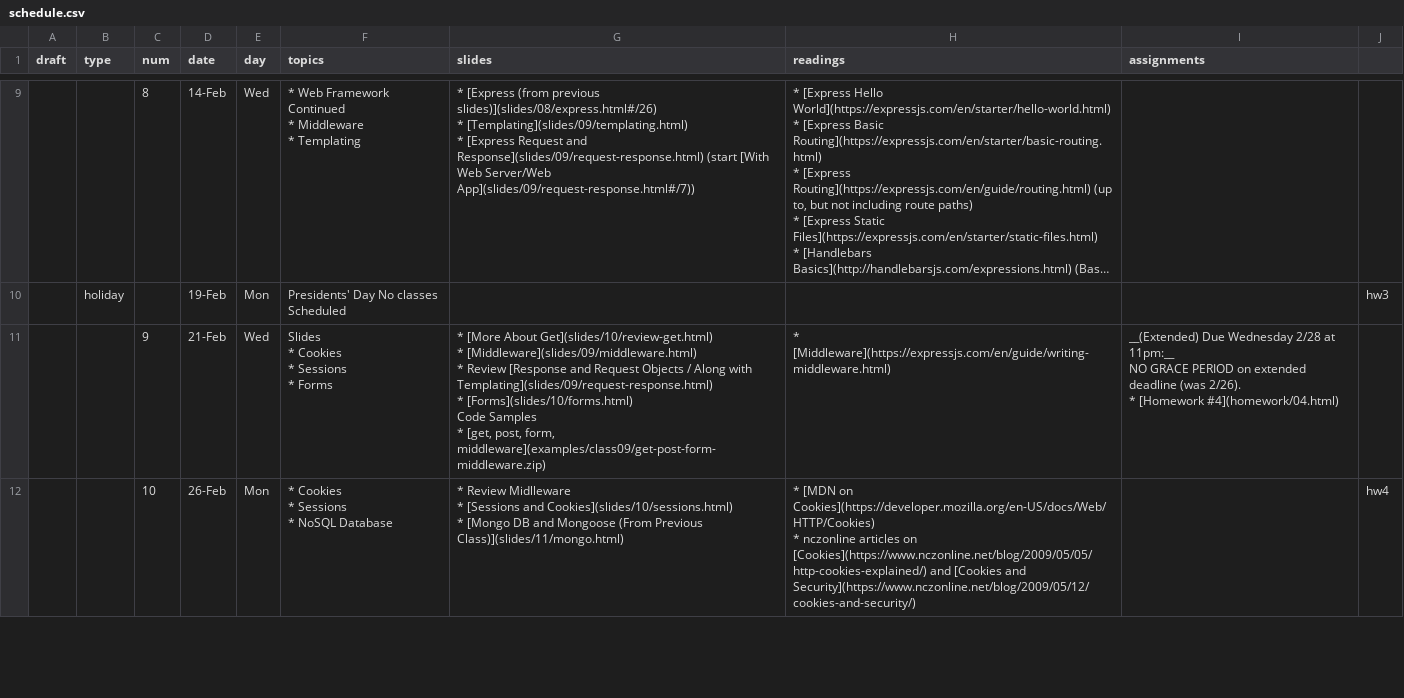
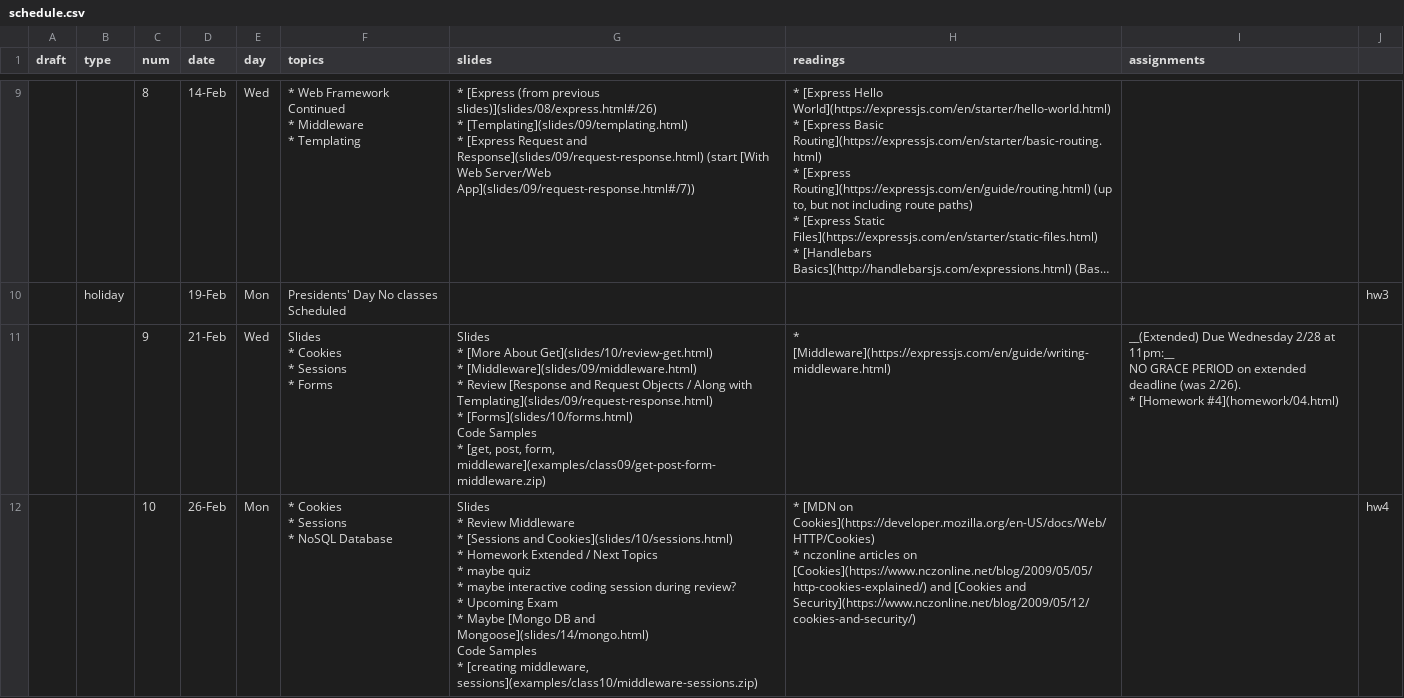
Before and after one commit to foureyes/csci-ua.0480-spring2018-008, a CSV file: _data/schedule.csv, drawn as a sheet; only a part is shown, gaps mark what is left out; long unchanged cells end in …; ↵ is a line break in a cell; the diff covers the shown part only; the diff names each change by its address in the sheet, - before the commit and + after, or states it on an @@ line.

Commit message:
class 11 slides

```diff
--- a/_data/schedule.csv
+++ b/_data/schedule.csv
-G11 (slides): * [More…
+G11 (slides): Slides ↵ * [More…
-G12 (slides): * Review Midlleware ↵ * [Sessions and Cookies](slides/10/sessions.html) ↵ * [Mongo DB and Mongoose (From Previous Class)](slides/11/mongo.html)
+G12 (slides): Slides ↵ * Review Middleware ↵ * [Sessions and Cookies](slides/10/sessions.html) ↵ * Homework Extended / Next Topics ↵ * maybe quiz ↵ * maybe interactive coding session during review? ↵ * Upcoming Exam ↵ * Maybe [Mongo DB and Mongoose](slides/14/mongo.html) ↵ Code Samples ↵ * [creating middleware, sessions](examples/class10/middleware-sessions.zip)
```
Also changed, not shown: 3 edited cells elsewhere in this file, 6 other files.
